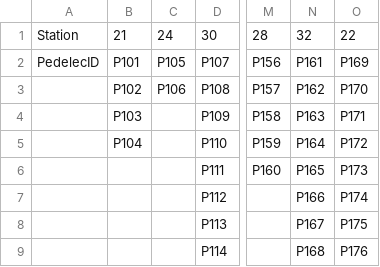
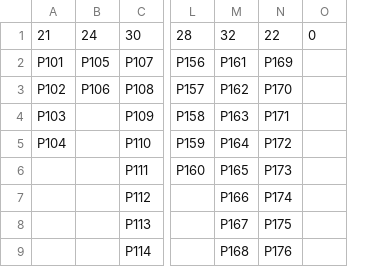
Before and after one commit to hnc13/a4, a CSV file: data-files/pedelecs-data.csv, drawn as a sheet; only a part is shown, gaps mark what is left out; removed rows and columns are numbered as before the commit, all else as after; the diff names each change by its address in the sheet, - before the commit and + after, or states it on an @@ line.

```diff
--- a/data-files/pedelecs-data.csv
+++ b/data-files/pedelecs-data.csv
-column A, rows 1-2: Station | PedelecID
+column O, row 1: 0
```
Also changed, not shown: data-files/Accounts.csv, data-files/ride-history.csv, 2 other files.
